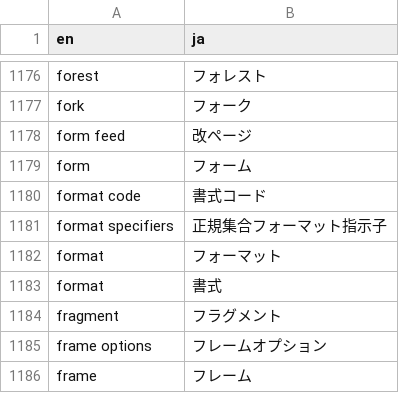
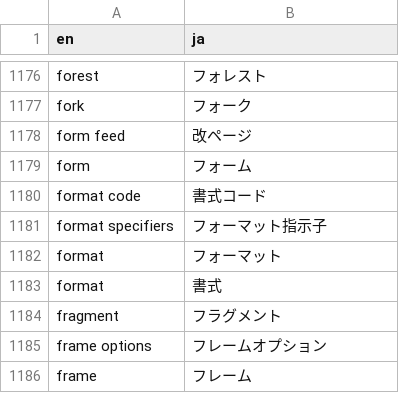
Before and after one commit to pgsql-jp/taiyaku, a CSV file: jpug-doc.en.ja.csv, drawn as a sheet; only a part is shown, gaps mark what is left out.

Commit message:
fix miss

```diff
--- a/jpug-doc.en.ja.csv
+++ b/jpug-doc.en.ja.csv
@@ -1180,3 +1180,3 @@ form,フォーム
 format code,書式コード
-format specifiers,正規集合フォーマット指示子
+format specifiers,フォーマット指示子
 format,フォーマット
```
